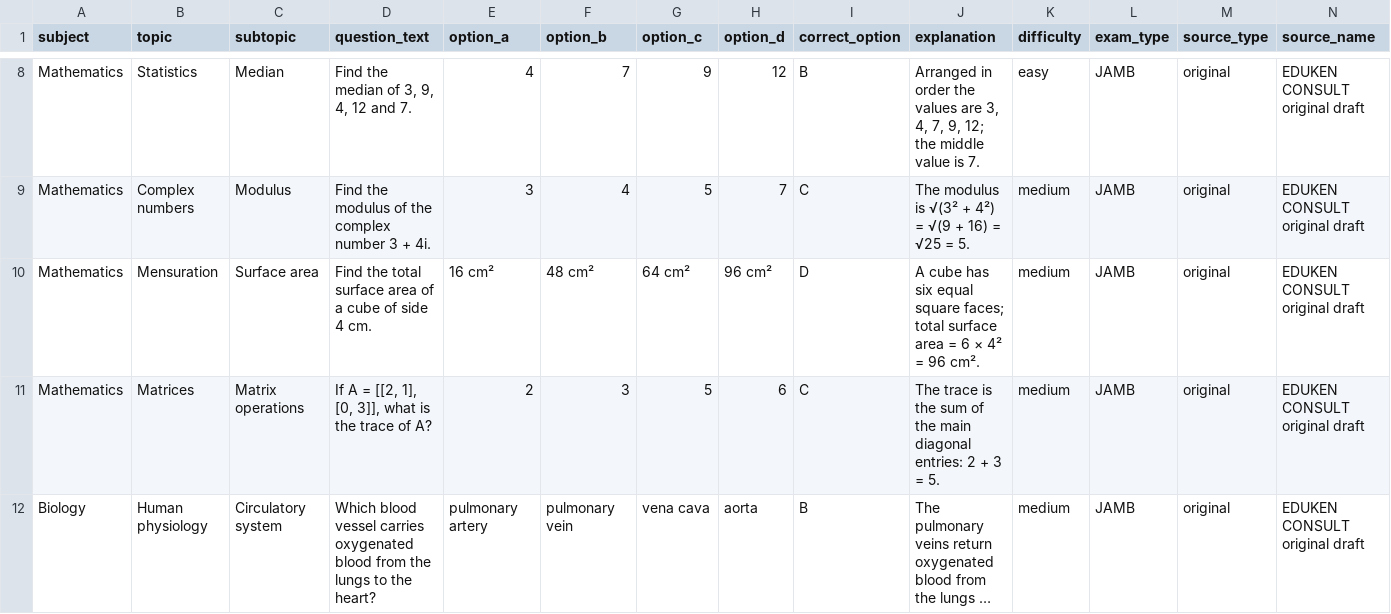
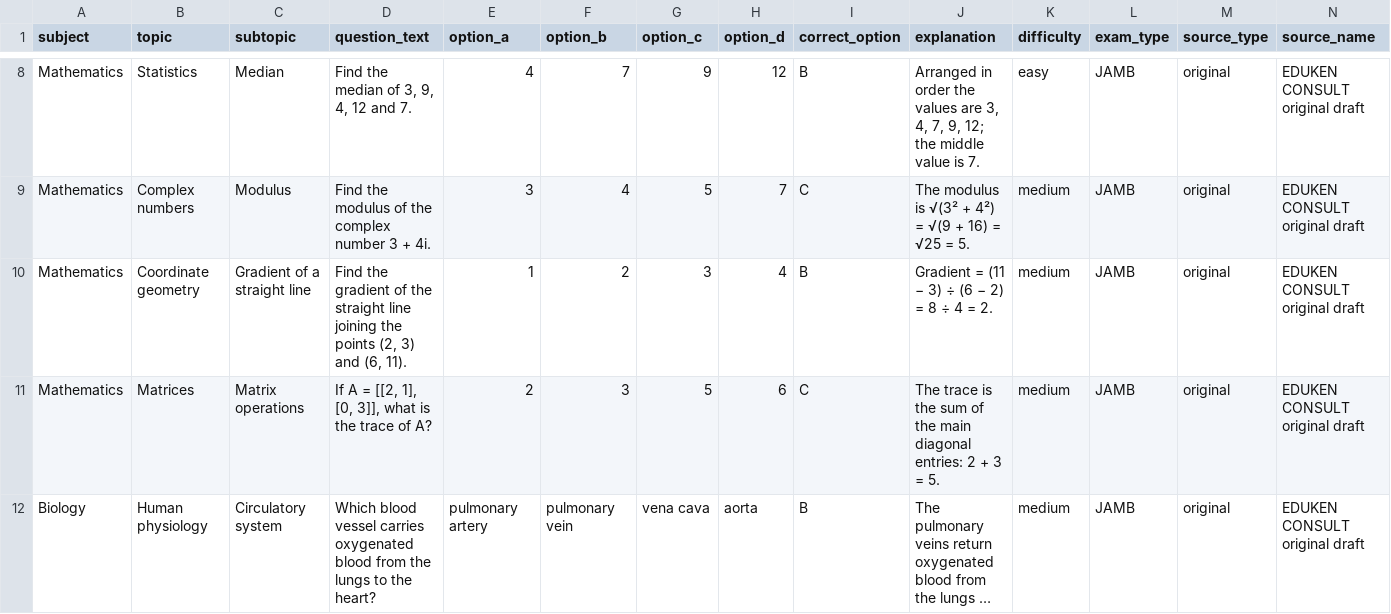
Before and after one commit to timmyjoe385-netizen/EDUKEN-CONSULT-, a CSV file: content/cbt/original-batch-33-40-questions.csv, drawn as a sheet; only a part is shown, gaps mark what is left out; long unchanged cells end in …; removed rows and columns are numbered as before the commit, all else as after; rows hold the shown columns only; the diff names each change by its address in the sheet, - before the commit and + after, or states it on an @@ line.

Commit message:
Replace repeated cube surface-area stem in CBT batch 33

```diff
--- a/content/cbt/original-batch-33-40-questions.csv
+++ b/content/cbt/original-batch-33-40-questions.csv
-row 10: Mathematics | Mensuration | Surface area | Find the total surface area of a cube of side 4 cm. | 16 cm² | 48 cm² | 64 cm² | 96 cm² | D | A cube has six equal square faces; total surface area = 6 × 4² = 96 cm². | medium | JAMB | original | EDUKEN CONSULT original draft
+row 10: Mathematics | Coordinate geometry | Gradient of a straight line | Find the gradient of the straight line joining the points (2, 3) and (6, 11). | 1 | 2 | 3 | 4 | B | Gradient = (11 − 3) ÷ (6 − 2) = 8 ÷ 4 = 2. | medium | JAMB | original | EDUKEN CONSULT original draft
```
